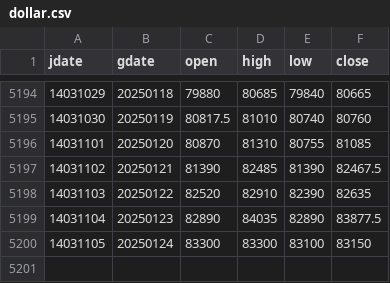
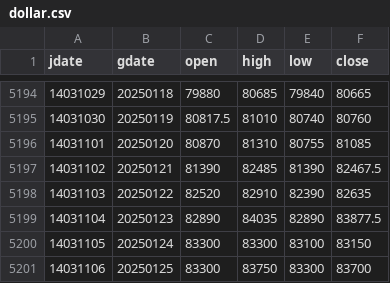
Before and after one commit to m-ahmadi/m-ahmadi.github.io, a CSV file: data/dollar.csv, drawn as a sheet; only a part is shown, gaps mark what is left out; the diff names each change by its address in the sheet, - before the commit and + after, or states it on an @@ line.

Commit message:
data update

```diff
--- a/data/dollar.csv
+++ b/data/dollar.csv
+row 5201: 14031106 | 20250125 | 83300 | 83750 | 83300 | 83700
```
Also changed, not shown: 5 other files.
